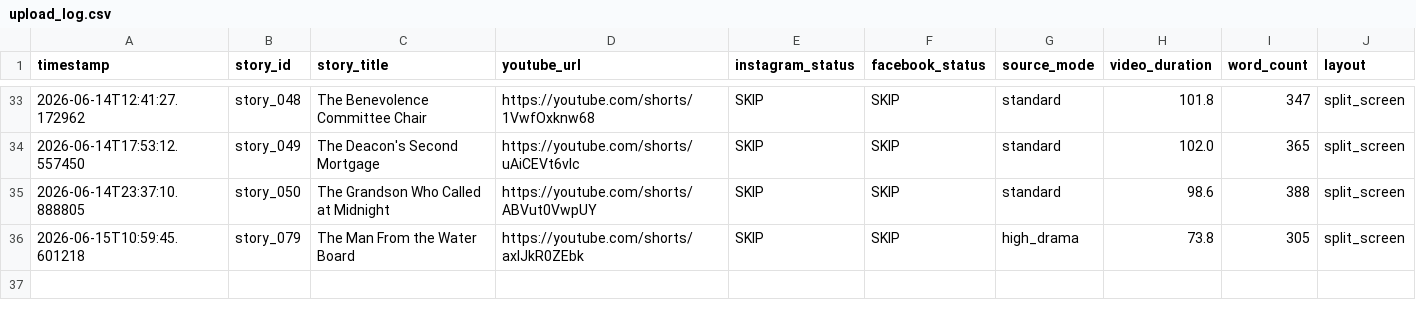
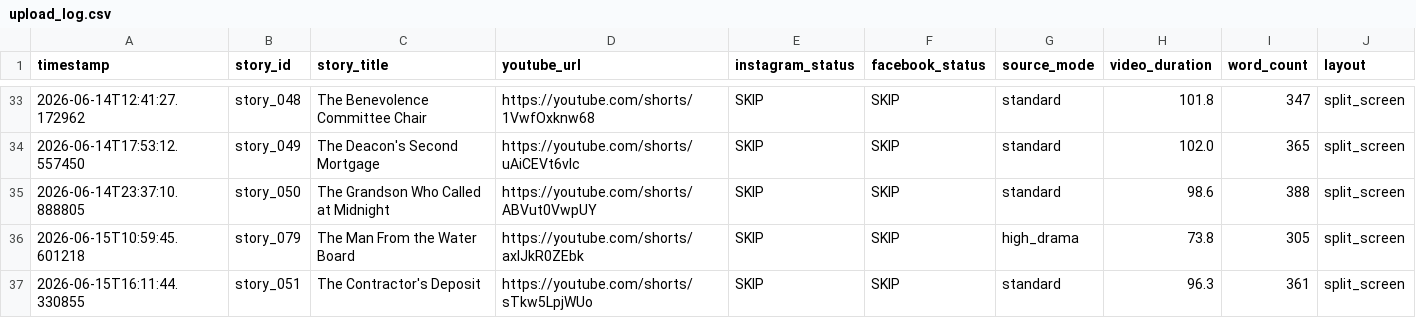
Before and after one commit to AddyCuber/reels-on-rails, a CSV file: upload_log.csv, drawn as a sheet; only a part is shown, gaps mark what is left out.

```diff
--- a/upload_log.csv
+++ b/upload_log.csv
@@ -36 +36,2 @@ timestamp,story_id,story_title,youtube_url,instagram_status,facebook_status,sour
 2026-06-15T10:59:45.601218,story_079,"The Man From the Water Board",https://youtube.com/shorts/axlJkR0ZEbk,"SKIP","SKIP",high_drama,73.8,305,split_screen
+2026-06-15T16:11:44.330855,story_051,"The Contractor's Deposit",https://youtube.com/shorts/sTkw5LpjWUo,"SKIP","SKIP",standard,96.3,361,split_screen
```
Also changed, not shown: 3 other files.
